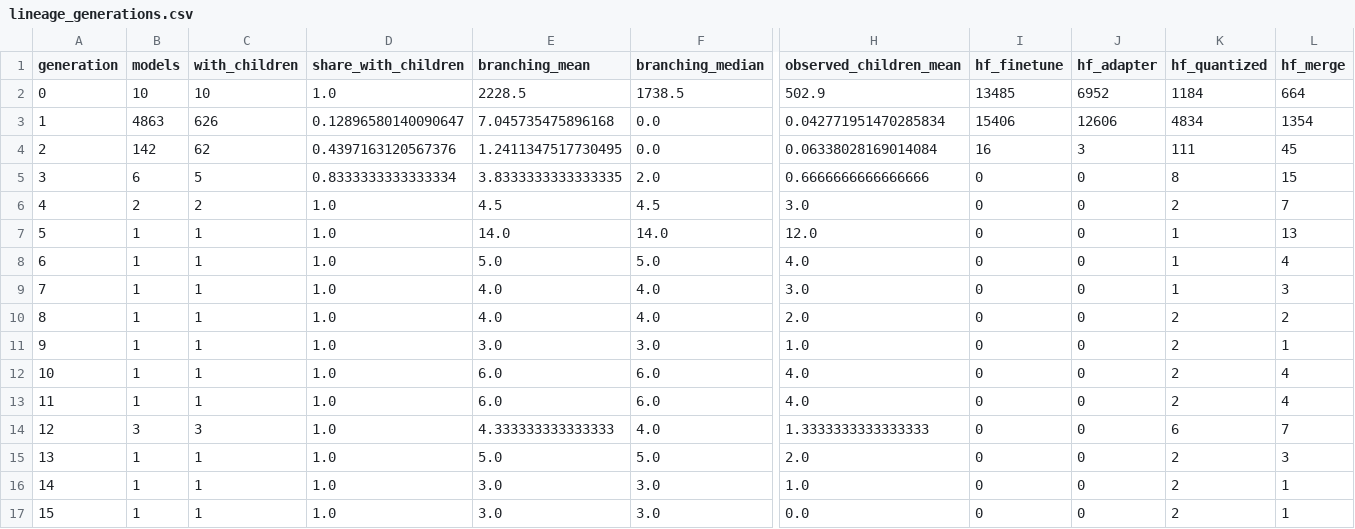
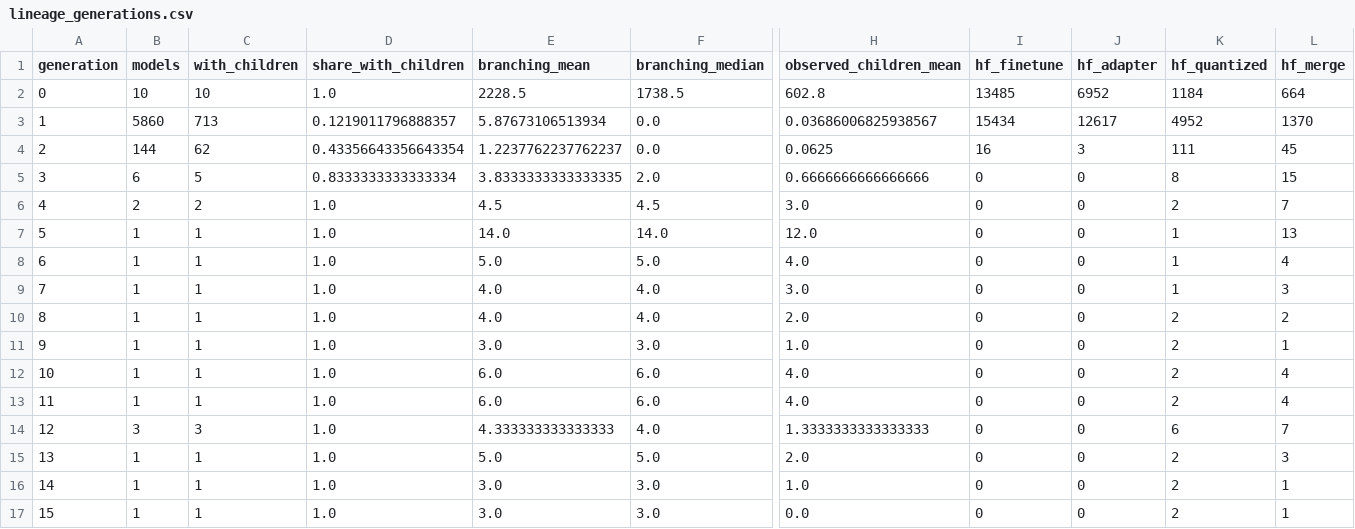
Before and after one commit to igris-ap/hf-ecosystem, a CSV file: results/lineage_generations.csv, drawn as a sheet; only a part is shown, gaps mark what is left out; the diff names each change by its address in the sheet, - before the commit and + after, or states it on an @@ line.

```diff
--- a/results/lineage_generations.csv
+++ b/results/lineage_generations.csv
-H2 (observed_children_mean): 502.9
+H2 (observed_children_mean): 602.8
-B3 (models): 4863
+B3 (models): 5860
-C3 (with_children): 626
+C3 (with_children): 713
-D3 (share_with_children): 0.12896580140090647
+D3 (share_with_children): 0.1219011796888357
-E3 (branching_mean): 7.045735475896168
+E3 (branching_mean): 5.87673106513934
-H3 (observed_children_mean): 0.042771951470285834
+H3 (observed_children_mean): 0.03686006825938567
-I3 (hf_finetune): 15406
+I3 (hf_finetune): 15434
-J3 (hf_adapter): 12606
+J3 (hf_adapter): 12617
-K3 (hf_quantized): 4834
+K3 (hf_quantized): 4952
-L3 (hf_merge): 1354
+L3 (hf_merge): 1370
-B4 (models): 142
+B4 (models): 144
-D4 (share_with_children): 0.4397163120567376
+D4 (share_with_children): 0.43356643356643354
-E4 (branching_mean): 1.2411347517730495
+E4 (branching_mean): 1.2237762237762237
-H4 (observed_children_mean): 0.06338028169014084
+H4 (observed_children_mean): 0.0625
```
Also changed, not shown: results/license_conflicts.csv, results/ranking_top20.csv, 33 other files.
